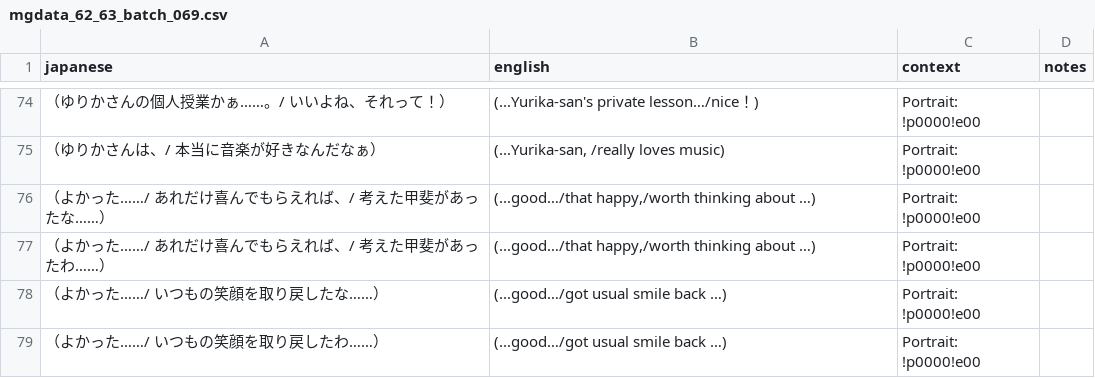
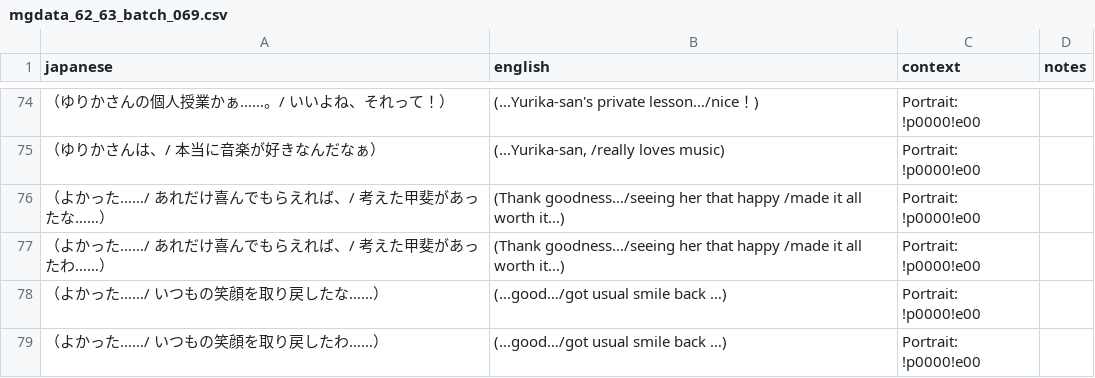
Before and after one commit to billymonks/nekketsu-nikki-eng, a CSV file: translations/mgdata_62_63_batches/mgdata_62_63_batch_069.csv, drawn as a sheet; only a part is shown, gaps mark what is left out.

```diff
--- a/translations/mgdata_62_63_batches/mgdata_62_63_batch_069.csv
+++ b/translations/mgdata_62_63_batches/mgdata_62_63_batch_069.csv
@@ -75,4 +75,4 @@
 "（ゆりかさんは、/　本当に音楽が好きなんだなぁ）","(...Yurika-san, /really loves music)","Portrait: !p0000!e00",""
-"（よかった……/　あれだけ喜んでもらえれば、/　考えた甲斐があったな……）","(...good…/that happy,/worth thinking about …)","Portrait: !p0000!e00",""
-"（よかった……/　あれだけ喜んでもらえれば、/　考えた甲斐があったわ……）","(...good…/that happy,/worth thinking about …)","Portrait: !p0000!e00",""
+"（よかった……/　あれだけ喜んでもらえれば、/　考えた甲斐があったな……）","(Thank goodness…/seeing her that happy /made it all worth it…)","Portrait: !p0000!e00",""
+"（よかった……/　あれだけ喜んでもらえれば、/　考えた甲斐があったわ……）","(Thank goodness…/seeing her that happy /made it all worth it…)","Portrait: !p0000!e00",""
 "（よかった……/　いつもの笑顔を取り戻したな……）","(...good…/got usual smile back …)","Portrait: !p0000!e00",""
```
Also changed, not shown: translations/mgdata_62_63_batches/mgdata_62_63_batch_008.csv, translations/mgdata_62_63_batches/mgdata_62_63_batch_024.csv, 19 other files.
